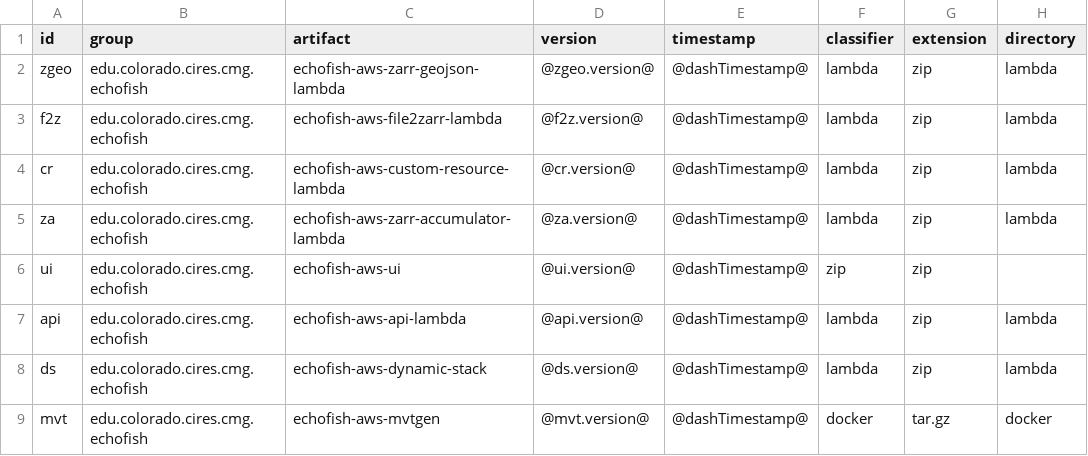
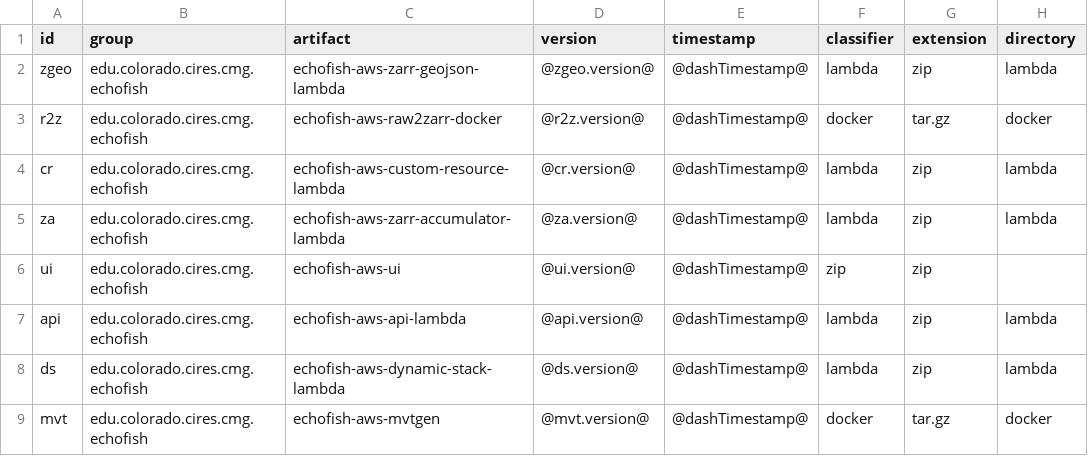
Before and after one commit to CI-CMG/echofish-aws-cloudformation, a CSV file: echofish-aws-cloudformation/resources/resources.csv, drawn as a sheet.

Commit message:
rename lambdas

```diff
--- a/echofish-aws-cloudformation/resources/resources.csv
+++ b/echofish-aws-cloudformation/resources/resources.csv
@@ -2,3 +2,3 @@ id,group,artifact,version,timestamp,classifier,extension,directory
 zgeo,edu.colorado.cires.cmg.echofish,echofish-aws-zarr-geojson-lambda,@zgeo.version@,@dashTimestamp@,lambda,zip,lambda
-f2z,edu.colorado.cires.cmg.echofish,echofish-aws-file2zarr-lambda,@f2z.version@,@dashTimestamp@,lambda,zip,lambda
+r2z,edu.colorado.cires.cmg.echofish,echofish-aws-raw2zarr-docker,@r2z.version@,@dashTimestamp@,docker,tar.gz,docker
 cr,edu.colorado.cires.cmg.echofish,echofish-aws-custom-resource-lambda,@cr.version@,@dashTimestamp@,lambda,zip,lambda
@@ -7,3 +7,3 @@ ui,edu.colorado.cires.cmg.echofish,echofish-aws-ui,@ui.version@,@dashTimestamp@,
 api,edu.colorado.cires.cmg.echofish,echofish-aws-api-lambda,@api.version@,@dashTimestamp@,lambda,zip,lambda
-ds,edu.colorado.cires.cmg.echofish,echofish-aws-dynamic-stack,@ds.version@,@dashTimestamp@,lambda,zip,lambda
+ds,edu.colorado.cires.cmg.echofish,echofish-aws-dynamic-stack-lambda,@ds.version@,@dashTimestamp@,lambda,zip,lambda
 mvt,edu.colorado.cires.cmg.echofish,echofish-aws-mvtgen,@mvt.version@,@dashTimestamp@,docker,tar.gz,docker
```
Also changed, not shown: 2 other files.
